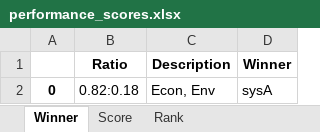
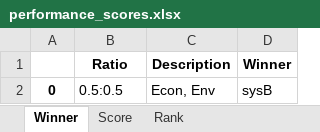
Before and after one commit to QSD-Group/QSDsan-workshop, an Excel workbook: results/performance_scores.xlsx, sheet Winner, drawn as a sheet; values as stored, in another font and other column widths than the file's, no borders; the diff names each change by its address in the sheet, - before the commit and + after, or states it on an @@ line.

```diff
--- a/results/performance_scores.xlsx (sheet Winner)
+++ b/results/performance_scores.xlsx (sheet Winner)
-B2 (Ratio): 0.82:0.18
+B2 (Ratio): 0.5:0.5
-D2 (Winner): sysA
+D2 (Winner): sysB
```
Also changed, not shown: sheet Rank, sheet Score, 1 other file.
